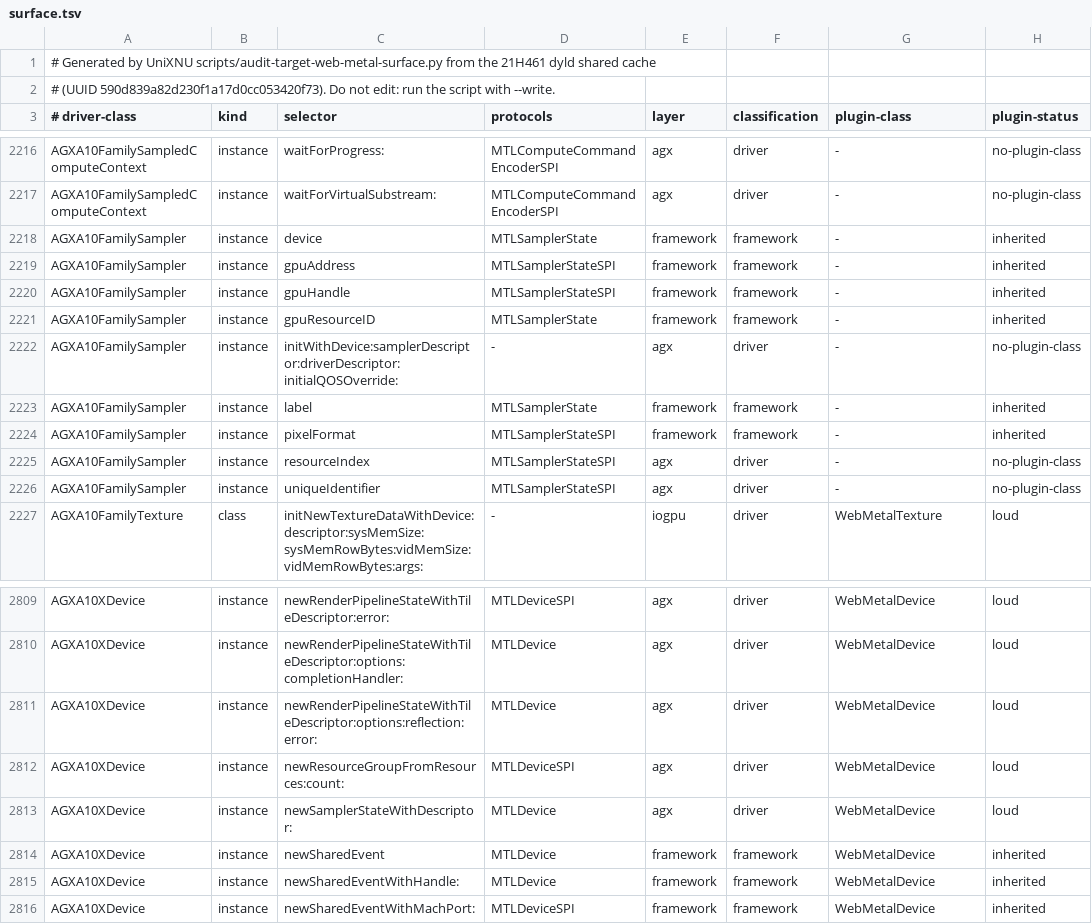
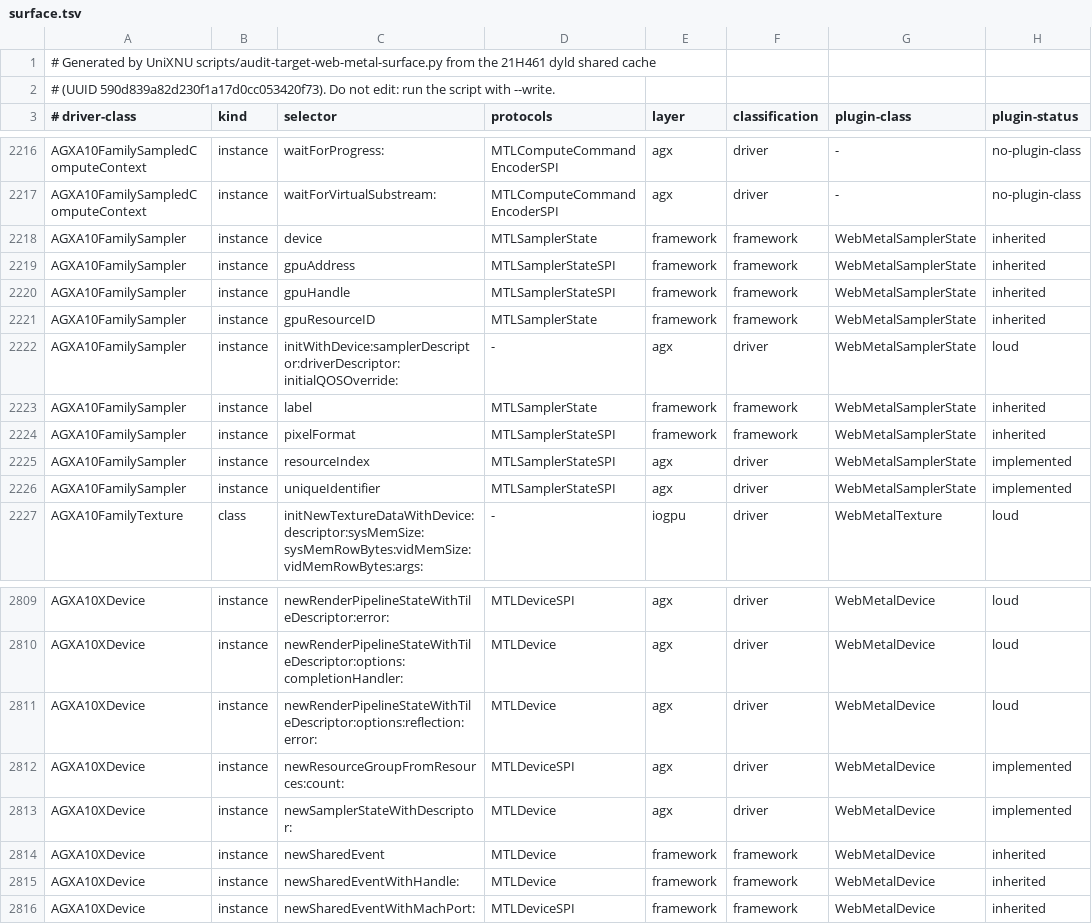
Before and after one commit to MovByte/WebMetal, a TSV file: guest/Generated/surface.tsv, drawn as a sheet; only a part is shown, gaps mark what is left out.

Commit message:
feat(guest): create sampler states as the A10X driver does
WebMetalSamplerState stands in for AGXA10FamilySampler: it initializes
_MTLSamplerState with the device and descriptor, as the driver does,
and creates the host's sampler state from every descriptor field the
wire carries; resourceIndex is 0 and uniqueIdentifier the address of
the sampler's state, as on the A10X. newResourceGroupFromResources:count:
answers nil, because the driver's initializer clears its inited flag
before testing it. The shim's executor serves the host state module.

```diff
--- a/guest/Generated/surface.tsv
+++ b/guest/Generated/surface.tsv
@@ -2217,11 +2217,11 @@ AGXA10FamilySampledComputeContext	instance	waitForProgress:	MTLComputeCommandEnc
 AGXA10FamilySampledComputeContext	instance	waitForVirtualSubstream:	MTLComputeCommandEncoderSPI	agx	driver	-	no-plugin-class
-AGXA10FamilySampler	instance	device	MTLSamplerState	framework	framework	-	inherited
-AGXA10FamilySampler	instance	gpuAddress	MTLSamplerStateSPI	framework	framework	-	inherited
-AGXA10FamilySampler	instance	gpuHandle	MTLSamplerStateSPI	framework	framework	-	inherited
-AGXA10FamilySampler	instance	gpuResourceID	MTLSamplerState	framework	framework	-	inherited
-AGXA10FamilySampler	instance	initWithDevice:samplerDescriptor:driverDescriptor:initialQOSOverride:	-	agx	driver	-	no-plugin-class
-AGXA10FamilySampler	instance	label	MTLSamplerState	framework	framework	-	inherited
-AGXA10FamilySampler	instance	pixelFormat	MTLSamplerStateSPI	framework	framework	-	inherited
-AGXA10FamilySampler	instance	resourceIndex	MTLSamplerStateSPI	agx	driver	-	no-plugin-class
-AGXA10FamilySampler	instance	uniqueIdentifier	MTLSamplerStateSPI	agx	driver	-	no-plugin-class
+AGXA10FamilySampler	instance	device	MTLSamplerState	framework	framework	WebMetalSamplerState	inherited
+AGXA10FamilySampler	instance	gpuAddress	MTLSamplerStateSPI	framework	framework	WebMetalSamplerState	inherited
+AGXA10FamilySampler	instance	gpuHandle	MTLSamplerStateSPI	framework	framework	WebMetalSamplerState	inherited
+AGXA10FamilySampler	instance	gpuResourceID	MTLSamplerState	framework	framework	WebMetalSamplerState	inherited
+AGXA10FamilySampler	instance	initWithDevice:samplerDescriptor:driverDescriptor:initialQOSOverride:	-	agx	driver	WebMetalSamplerState	loud
+AGXA10FamilySampler	instance	label	MTLSamplerState	framework	framework	WebMetalSamplerState	inherited
+AGXA10FamilySampler	instance	pixelFormat	MTLSamplerStateSPI	framework	framework	WebMetalSamplerState	inherited
+AGXA10FamilySampler	instance	resourceIndex	MTLSamplerStateSPI	agx	driver	WebMetalSamplerState	implemented
+AGXA10FamilySampler	instance	uniqueIdentifier	MTLSamplerStateSPI	agx	driver	WebMetalSamplerState	implemented
 AGXA10FamilyTexture	class	initNewTextureDataWithDevice:descriptor:sysMemSize:sysMemRowBytes:vidMemSize:vidMemRowBytes:args:	-	iogpu	driver	WebMetalTexture	loud
@@ -2811,4 +2811,4 @@ AGXA10XDevice	instance	newRenderPipelineStateWithTileDescriptor:options:completi
 AGXA10XDevice	instance	newRenderPipelineStateWithTileDescriptor:options:reflection:error:	MTLDevice	agx	driver	WebMetalDevice	loud
-AGXA10XDevice	instance	newResourceGroupFromResources:count:	MTLDeviceSPI	agx	driver	WebMetalDevice	loud
-AGXA10XDevice	instance	newSamplerStateWithDescriptor:	MTLDevice	agx	driver	WebMetalDevice	loud
+AGXA10XDevice	instance	newResourceGroupFromResources:count:	MTLDeviceSPI	agx	driver	WebMetalDevice	implemented
+AGXA10XDevice	instance	newSamplerStateWithDescriptor:	MTLDevice	agx	driver	WebMetalDevice	implemented
 AGXA10XDevice	instance	newSharedEvent	MTLDevice	framework	framework	WebMetalDevice	inherited
```
Also changed, not shown: 5 other files.
